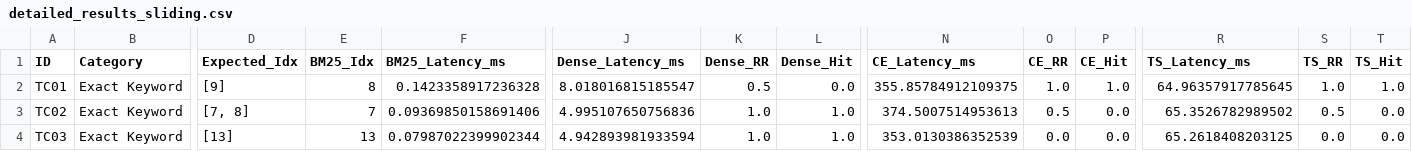
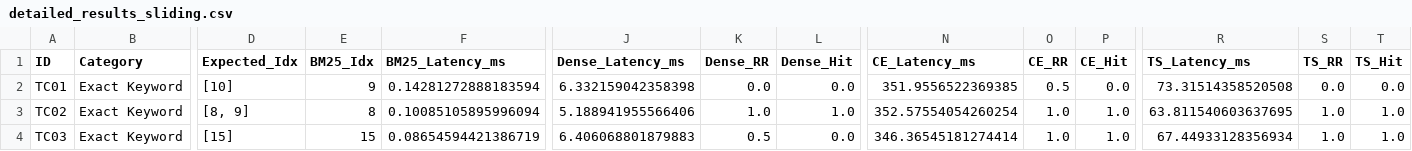
Before and after one commit to thanhnhat31/finalproject.mlops.group9.msa29hcm, a CSV file: nlp/data/evaluation_results/detailed_results_sliding.csv, drawn as a sheet; only a part is shown, gaps mark what is left out; the diff covers the shown part only; the diff names each change by its address in the sheet, - before the commit and + after, or states it on an @@ line.

```diff
--- a/nlp/data/evaluation_results/detailed_results_sliding.csv
+++ b/nlp/data/evaluation_results/detailed_results_sliding.csv
-D2 (Expected_Idx): [9]
+D2 (Expected_Idx): [10]
-E2 (BM25_Idx): 8
+E2 (BM25_Idx): 9
-F2 (BM25_Latency_ms): 0.1423358917236328
+F2 (BM25_Latency_ms): 0.14281272888183594
-J2 (Dense_Latency_ms): 8.018016815185547
+J2 (Dense_Latency_ms): 6.332159042358398
-K2 (Dense_RR): 0.5
+K2 (Dense_RR): 0.0
-N2 (CE_Latency_ms): 355.85784912109375
+N2 (CE_Latency_ms): 351.9556522369385
-O2 (CE_RR): 1.0
+O2 (CE_RR): 0.5
-P2 (CE_Hit): 1.0
+P2 (CE_Hit): 0.0
-R2 (TS_Latency_ms): 64.96357917785645
+R2 (TS_Latency_ms): 73.31514358520508
-S2 (TS_RR): 1.0
+S2 (TS_RR): 0.0
-T2 (TS_Hit): 1.0
+T2 (TS_Hit): 0.0
-D3 (Expected_Idx): [7, 8]
+D3 (Expected_Idx): [8, 9]
-E3 (BM25_Idx): 7
+E3 (BM25_Idx): 8
-F3 (BM25_Latency_ms): 0.09369850158691406
+F3 (BM25_Latency_ms): 0.10085105895996094
-J3 (Dense_Latency_ms): 4.995107650756836
+J3 (Dense_Latency_ms): 5.188941955566406
-N3 (CE_Latency_ms): 374.5007514953613
+N3 (CE_Latency_ms): 352.57554054260254
-O3 (CE_RR): 0.5
+O3 (CE_RR): 1.0
-P3:P4 (CE_Hit): 0.0
+P3:P4 (CE_Hit): 1.0
-R3 (TS_Latency_ms): 65.3526782989502
+R3 (TS_Latency_ms): 63.811540603637695
-S3 (TS_RR): 0.5
+S3 (TS_RR): 1.0
-T3:T4 (TS_Hit): 0.0
+T3:T4 (TS_Hit): 1.0
-D4 (Expected_Idx): [13]
+D4 (Expected_Idx): [15]
-E4 (BM25_Idx): 13
+E4 (BM25_Idx): 15
-F4 (BM25_Latency_ms): 0.07987022399902344
+F4 (BM25_Latency_ms): 0.08654594421386719
-J4 (Dense_Latency_ms): 4.942893981933594
+J4 (Dense_Latency_ms): 6.406068801879883
-K4 (Dense_RR): 1.0
+K4 (Dense_RR): 0.5
-L4 (Dense_Hit): 1.0
+L4 (Dense_Hit): 0.0
-N4 (CE_Latency_ms): 353.0130386352539
+N4 (CE_Latency_ms): 346.36545181274414
-O4 (CE_RR): 0.0
+O4 (CE_RR): 1.0
-R4 (TS_Latency_ms): 65.2618408203125
+R4 (TS_Latency_ms): 67.44933128356934
-S4 (TS_RR): 0.0
+S4 (TS_RR): 1.0
```
Also changed, not shown: 125 edited cells elsewhere in this file, nlp/data/evaluation_results/category_breakdown_semantic.csv, nlp/data/evaluation_results/detailed_results_paragraph.csv, 17 other files.
